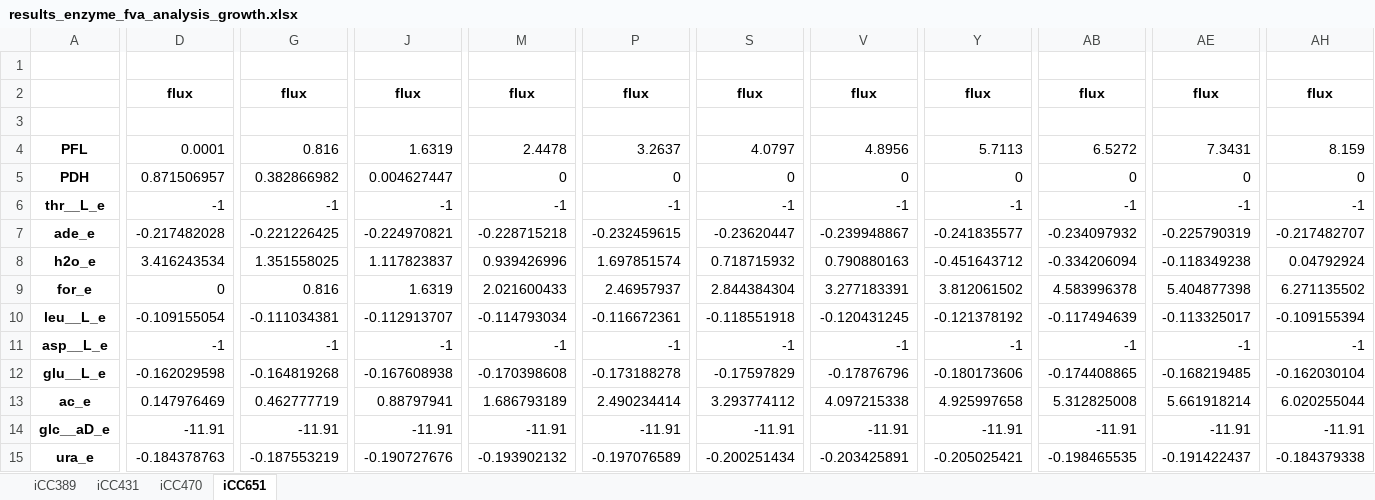
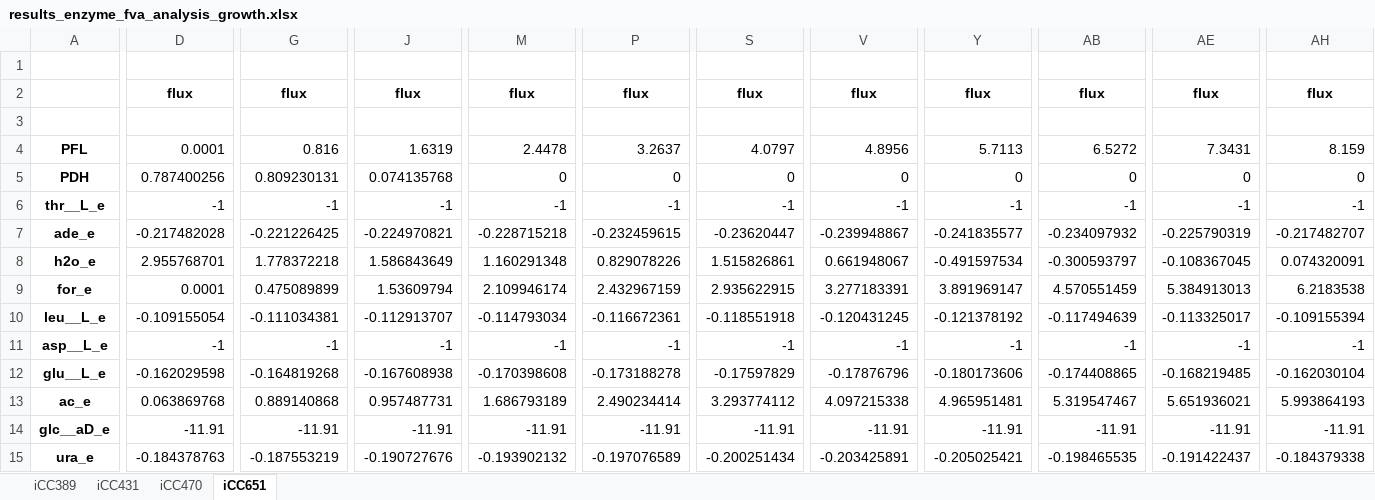
Before and after one commit to BioSystemsUM/lab_models, an Excel workbook: results/results_enzyme_fva_analysis_growth.xlsx, sheet iCC651, drawn as a sheet; only a part is shown, gaps mark what is left out; values as stored, in another font and other column widths than the file's, no borders; the diff covers the shown part only; the diff names each change by its address in the sheet, - before the commit and + after, or states it on an @@ line.

```diff
--- a/results/results_enzyme_fva_analysis_growth.xlsx (sheet iCC651)
+++ b/results/results_enzyme_fva_analysis_growth.xlsx (sheet iCC651)
-D5: 0.871506957
+D5: 0.787400256
-G5: 0.382866982
+G5: 0.809230131
-J5: 0.004627447
+J5: 0.074135768
-D8: 3.416243534
+D8: 2.955768701
-G8: 1.351558025
+G8: 1.778372218
-J8: 1.117823837
+J8: 1.586843649
-M8: 0.939426996
+M8: 1.160291348
-P8: 1.697851574
+P8: 0.829078226
-S8: 0.718715932
+S8: 1.515826861
-V8: 0.790880163
+V8: 0.661948067
-Y8: -0.451643712
+Y8: -0.491597534
-AB8: -0.334206094
+AB8: -0.300593797
-AE8: -0.118349238
+AE8: -0.108367045
-AH8: 0.04792924
+AH8: 0.074320091
-D9: 0
+D9: 0.0001
-G9: 0.816
+G9: 0.475089899
-J9: 1.6319
+J9: 1.53609794
-M9: 2.021600433
+M9: 2.109946174
-P9: 2.46957937
+P9: 2.432967159
-S9: 2.844384304
+S9: 2.935622915
-Y9: 3.812061502
+Y9: 3.891969147
-AB9: 4.583996378
+AB9: 4.570551459
-AE9: 5.404877398
+AE9: 5.384913013
-AH9: 6.271135502
+AH9: 6.2183538
-D13: 0.147976469
+D13: 0.063869768
-G13: 0.462777719
+G13: 0.889140868
-J13: 0.88797941
+J13: 0.957487731
-Y13: 4.925997658
+Y13: 4.965951481
-AB13: 5.312825008
+AB13: 5.319547467
-AE13: 5.661918214
+AE13: 5.651936021
-AH13: 6.020255044
+AH13: 5.993864193
```
Also changed, not shown: 64 edited cells elsewhere in this sheet, sheet iCC389, sheet iCC431, sheet iCC470, results/results_carbon_source_analysis.xlsx, results/results_enzyme_fva_analysis_no_growth.xlsx, 38 other files.
